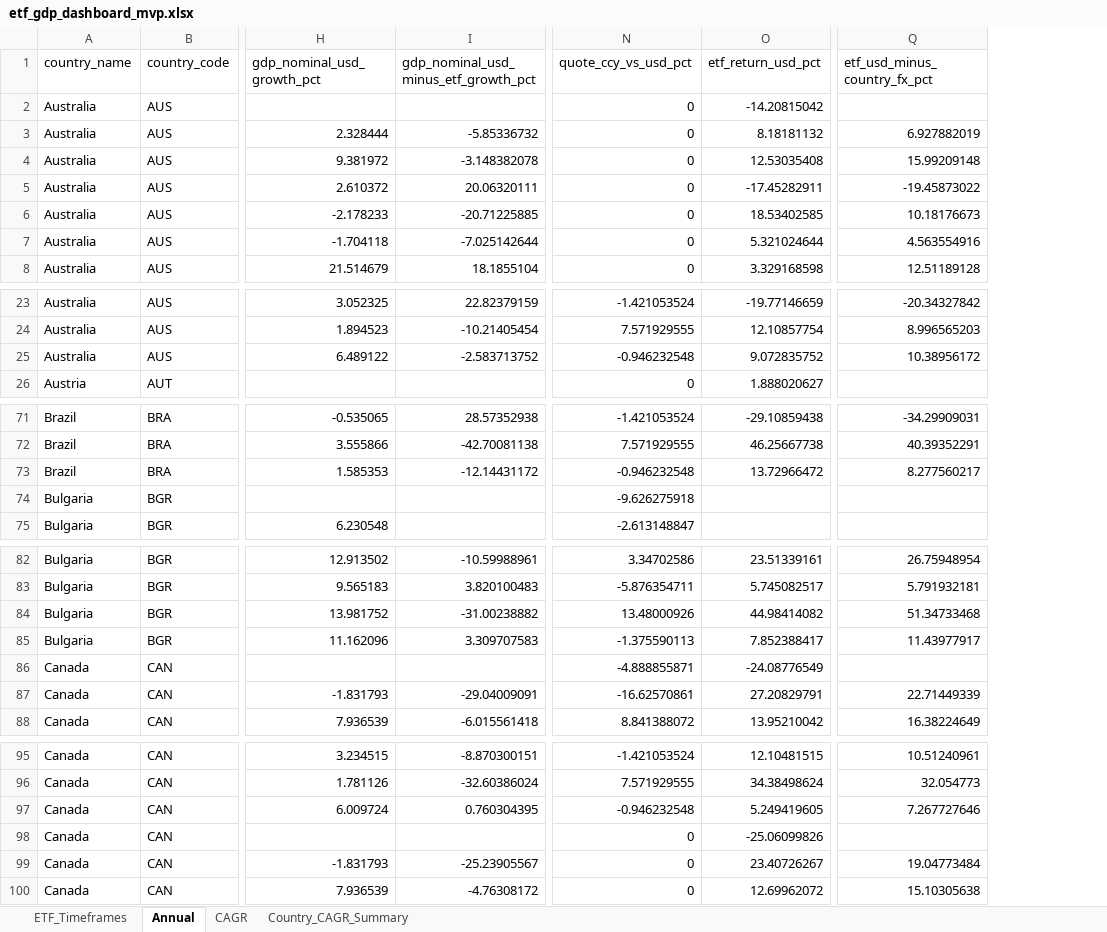
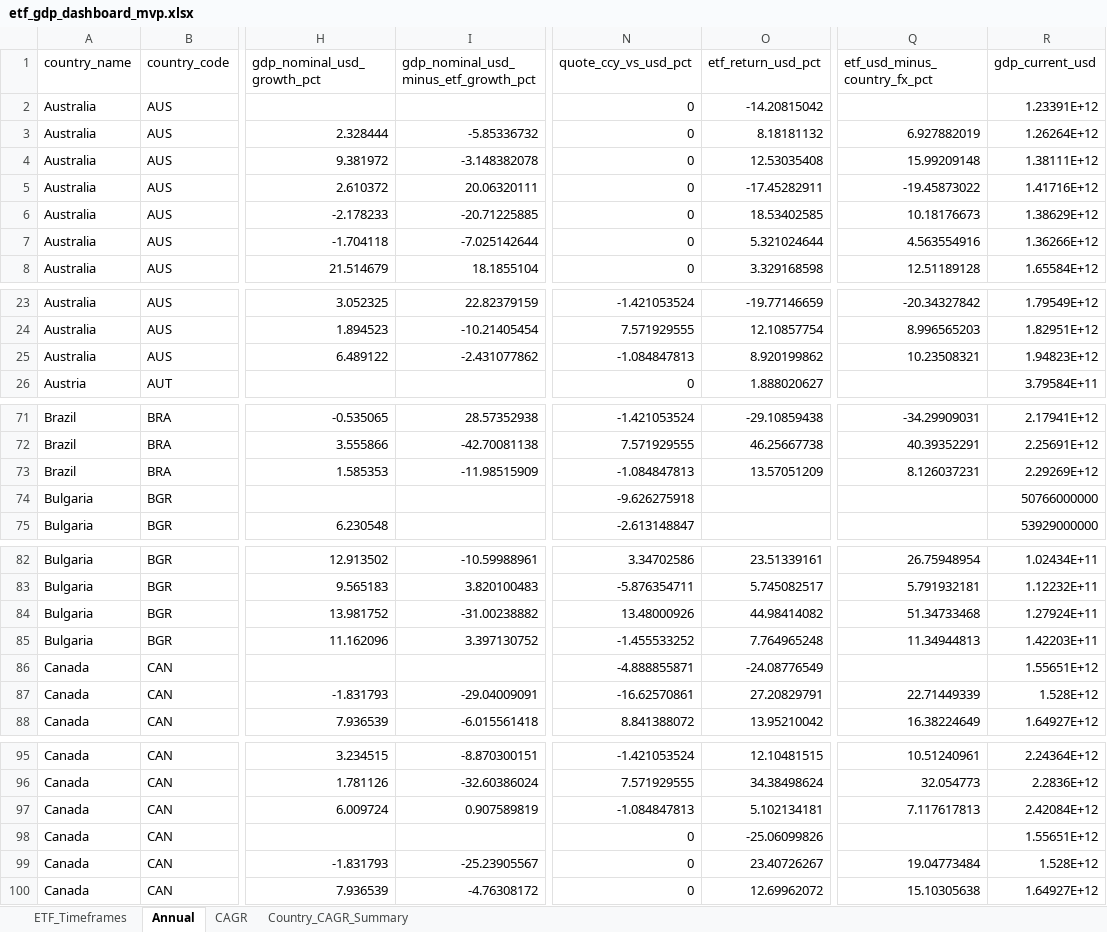
Before and after one commit to RamitChutani/macro-etf-data, an Excel workbook: data/outputs/etf_gdp_dashboard_mvp.xlsx, sheet Annual, drawn as a sheet; only a part is shown, gaps mark what is left out; values as stored, in another font and other column widths than the file's, no borders; the diff covers the shown part only; the diff names each change by its address in the sheet, - before the commit and + after, or states it on an @@ line.

```diff
--- a/data/outputs/etf_gdp_dashboard_mvp.xlsx (sheet Annual)
+++ b/data/outputs/etf_gdp_dashboard_mvp.xlsx (sheet Annual)
+column R (gdp_current_usd), rows 2-8: 1.23391E+12 | 1.26264E+12 | 1.38111E+12 | 1.41716E+12 | 1.38629E+12 | 1.36266E+12 | 1.65584E+12; rows 23-26: 1.79549E+12 | 1.82951E+12 | 1.94823E+12 | 3.79584E+11; rows 71-75: 2.17941E+12 | 2.25691E+12 | 2.29269E+12 | 50766000000 | 53929000000; rows 82-88: 1.02434E+11 | 1.12232E+11 | 1.27924E+11 | 1.42203E+11 | 1.55651E+12 | 1.528E+12 | 1.64927E+12; rows 95-100: 2.24364E+12 | 2.2836E+12 | 2.42084E+12 | 1.55651E+12 | 1.528E+12 | 1.64927E+12
-I25: -2.583713752
+I25: -2.431077862
-N25 (quote_ccy_vs_usd_pct): -0.946232548
+N25 (quote_ccy_vs_usd_pct): -1.084847813
-O25 (etf_return_usd_pct): 9.072835752
+O25 (etf_return_usd_pct): 8.920199862
-Q25 (etf_usd_minus_country_fx_pct): 10.38956172
+Q25 (etf_usd_minus_country_fx_pct): 10.23508321
-I73: -12.14431172
+I73: -11.98515909
-N73 (quote_ccy_vs_usd_pct): -0.946232548
+N73 (quote_ccy_vs_usd_pct): -1.084847813
-O73 (etf_return_usd_pct): 13.72966472
+O73 (etf_return_usd_pct): 13.57051209
-Q73 (etf_usd_minus_country_fx_pct): 8.277560217
+Q73 (etf_usd_minus_country_fx_pct): 8.126037231
-I85: 3.309707583
+I85: 3.397130752
-N85 (quote_ccy_vs_usd_pct): -1.375590113
+N85 (quote_ccy_vs_usd_pct): -1.455533252
-O85 (etf_return_usd_pct): 7.852388417
+O85 (etf_return_usd_pct): 7.764965248
-Q85 (etf_usd_minus_country_fx_pct): 11.43977917
+Q85 (etf_usd_minus_country_fx_pct): 11.34944813
-I97: 0.760304395
+I97: 0.907589819
-N97 (quote_ccy_vs_usd_pct): -0.946232548
+N97 (quote_ccy_vs_usd_pct): -1.084847813
-O97 (etf_return_usd_pct): 5.249419605
+O97 (etf_return_usd_pct): 5.102134181
-Q97 (etf_usd_minus_country_fx_pct): 7.267727646
+Q97 (etf_usd_minus_country_fx_pct): 7.117617813
```
Also changed, not shown: 88 edited cells elsewhere in this sheet, sheet Country_CAGR_Summary, 2 other files.
